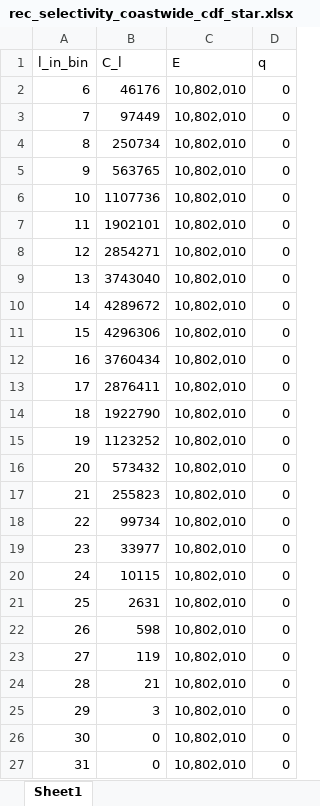
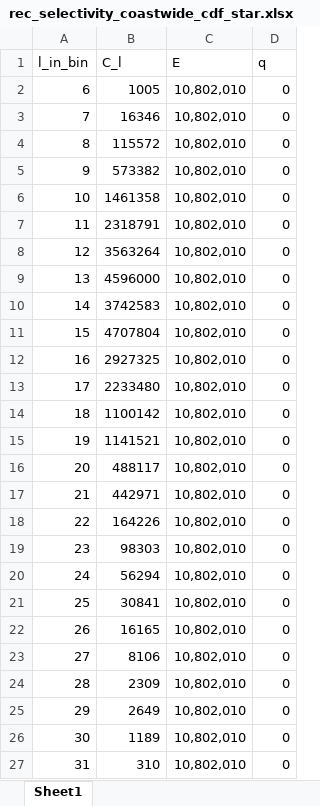
Before and after one commit to acarrharris/Rec.-deman-modelling, an Excel workbook: rec_selectivity_coastwide_cdf_star.xlsx, sheet Sheet1, drawn as a sheet; values as stored, in another font and other column widths than the file's, no borders; the diff names each change by its address in the sheet, - before the commit and + after, or states it on an @@ line.

Commit message:
Add files via upload

```diff
--- a/rec_selectivity_coastwide_cdf_star.xlsx (sheet Sheet1)
+++ b/rec_selectivity_coastwide_cdf_star.xlsx (sheet Sheet1)
-B2 (C_l): 46176
+B2 (C_l): 1005
-B3 (C_l): 97449
+B3 (C_l): 16346
-B4 (C_l): 250734
+B4 (C_l): 115572
-B5 (C_l): 563765
+B5 (C_l): 573382
-B6 (C_l): 1107736
+B6 (C_l): 1461358
-B7 (C_l): 1902101
+B7 (C_l): 2318791
-B8 (C_l): 2854271
+B8 (C_l): 3563264
-B9 (C_l): 3743040
+B9 (C_l): 4596000
-B10 (C_l): 4289672
+B10 (C_l): 3742583
-B11 (C_l): 4296306
+B11 (C_l): 4707804
-B12 (C_l): 3760434
+B12 (C_l): 2927325
-B13 (C_l): 2876411
+B13 (C_l): 2233480
-B14 (C_l): 1922790
+B14 (C_l): 1100142
-B15 (C_l): 1123252
+B15 (C_l): 1141521
-B16 (C_l): 573432
+B16 (C_l): 488117
-B17 (C_l): 255823
+B17 (C_l): 442971
-B18 (C_l): 99734
+B18 (C_l): 164226
-B19 (C_l): 33977
+B19 (C_l): 98303
-B20 (C_l): 10115
+B20 (C_l): 56294
-B21 (C_l): 2631
+B21 (C_l): 30841
-B22 (C_l): 598
+B22 (C_l): 16165
-B23 (C_l): 119
+B23 (C_l): 8106
-B24 (C_l): 21
+B24 (C_l): 2309
-B25 (C_l): 3
+B25 (C_l): 2649
-B26 (C_l): 0
+B26 (C_l): 1189
-B27 (C_l): 0
+B27 (C_l): 310
```
